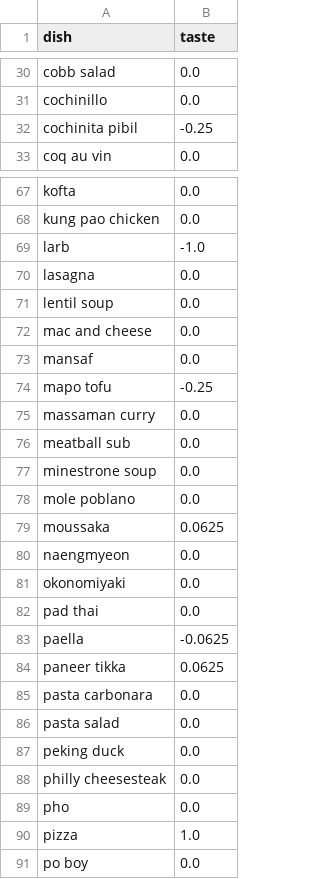
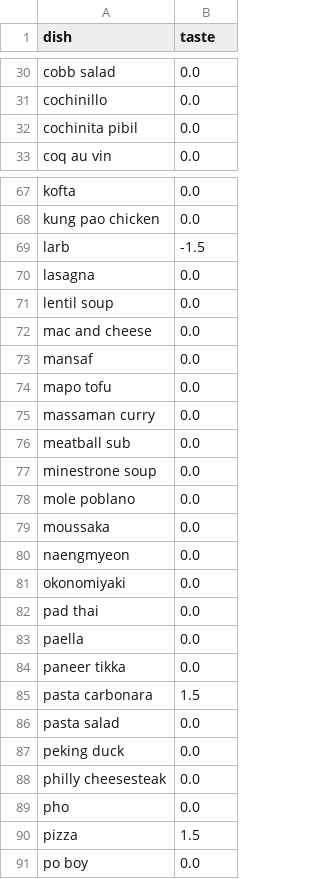
Before and after one commit to JSpenJS17/flavr_backend, a CSV file: functions/data/utv.csv, drawn as a sheet; only a part is shown, gaps mark what is left out; the diff covers the shown part only.

```diff
--- a/functions/data/utv.csv
+++ b/functions/data/utv.csv
@@ -31,3 +31,3 @@ cobb salad,0.0
 cochinillo,0.0
-cochinita pibil,-0.25
+cochinita pibil,0.0
 coq au vin,0.0
@@ -68,3 +68,3 @@ kofta,0.0
 kung pao chicken,0.0
-larb,-1.0
+larb,-1.5
 lasagna,0.0
@@ -73,3 +73,3 @@ mac and cheese,0.0
 mansaf,0.0
-mapo tofu,-0.25
+mapo tofu,0.0
 massaman curry,0.0
@@ -78,3 +78,3 @@ minestrone soup,0.0
 mole poblano,0.0
-moussaka,0.0625
+moussaka,0.0
 naengmyeon,0.0
@@ -82,5 +82,5 @@ okonomiyaki,0.0
 pad thai,0.0
-paella,-0.0625
-paneer tikka,0.0625
-pasta carbonara,0.0
+paella,0.0
+paneer tikka,0.0
+pasta carbonara,1.5
 pasta salad,0.0
@@ -89,3 +89,3 @@ philly cheesesteak,0.0
 pho,0.0
-pizza,1.0
+pizza,1.5
 po boy,0.0
```
Also changed, not shown: 11 edited cells elsewhere in this file, 3 other files.
